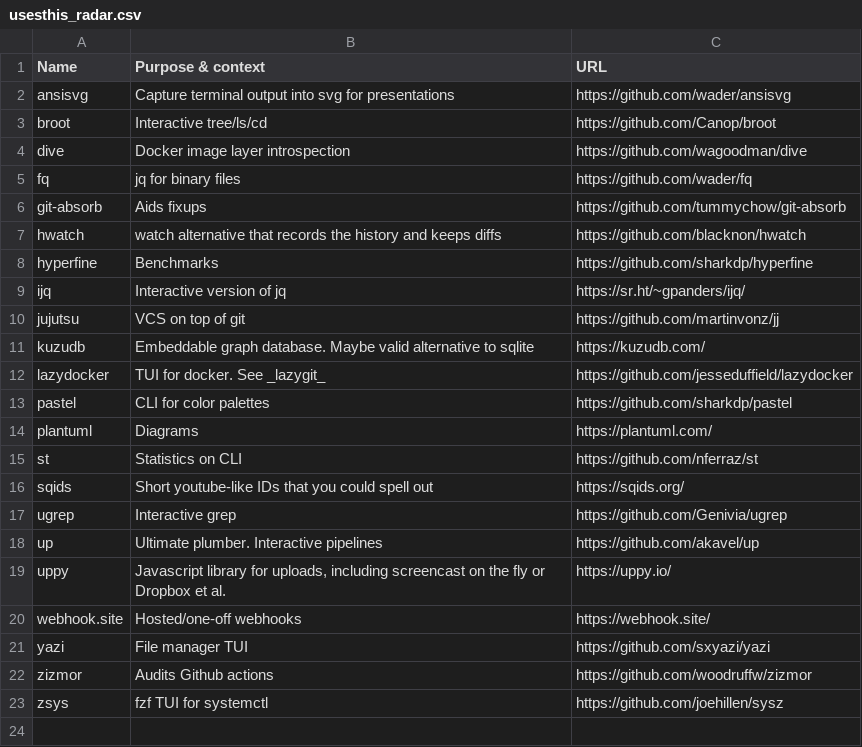
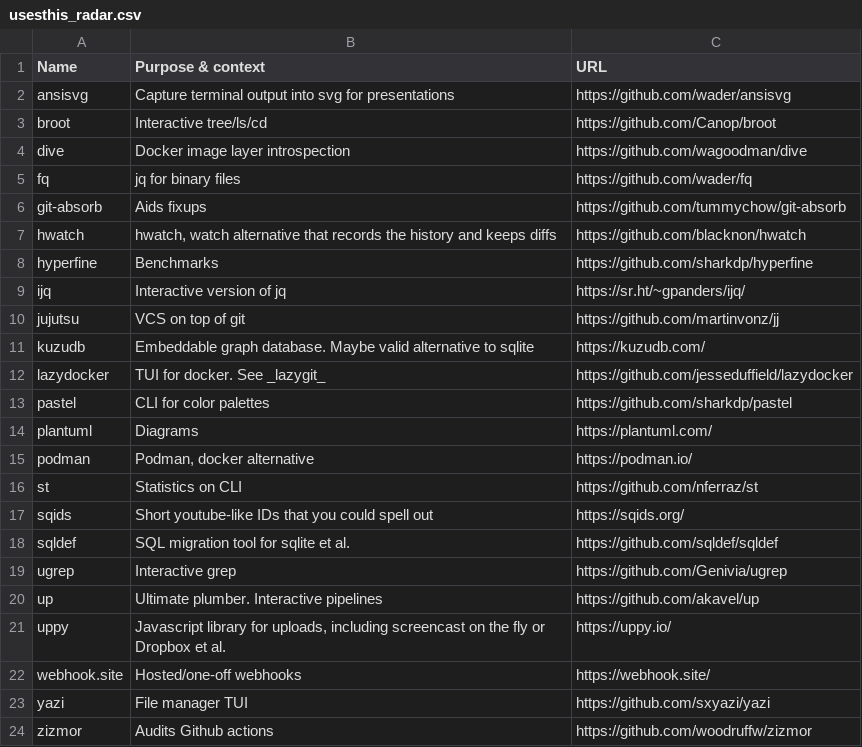
Before and after one commit to chelmertz/chelmertz.github.io, a CSV file: tables/usesthis_radar.csv, drawn as a sheet; only a part is shown; the shorter side is filled out with more unchanged rows.

Commit message:
more apps on radar

```diff
--- a/tables/usesthis_radar.csv
+++ b/tables/usesthis_radar.csv
@@ -6,3 +6,3 @@ fq,jq for binary files,https://github.com/wader/fq
 git-absorb,Aids fixups,https://github.com/tummychow/git-absorb
-hwatch,watch alternative that records the history and keeps diffs,https://github.com/blacknon/hwatch
+hwatch,"hwatch, watch alternative that records the history and keeps diffs",https://github.com/blacknon/hwatch
 hyperfine,Benchmarks,https://github.com/sharkdp/hyperfine
@@ -14,4 +14,6 @@ pastel,CLI for color palettes,https://github.com/sharkdp/pastel
 plantuml,Diagrams,https://plantuml.com/
+podman,"Podman, docker alternative",https://podman.io/
 st,Statistics on CLI,https://github.com/nferraz/st
 sqids,Short youtube-like IDs that you could spell out,https://sqids.org/
+sqldef,SQL migration tool for sqlite et al.,https://github.com/sqldef/sqldef
 ugrep,Interactive grep,https://github.com/Genivia/ugrep
```
Also changed, not shown: 2 other files.
